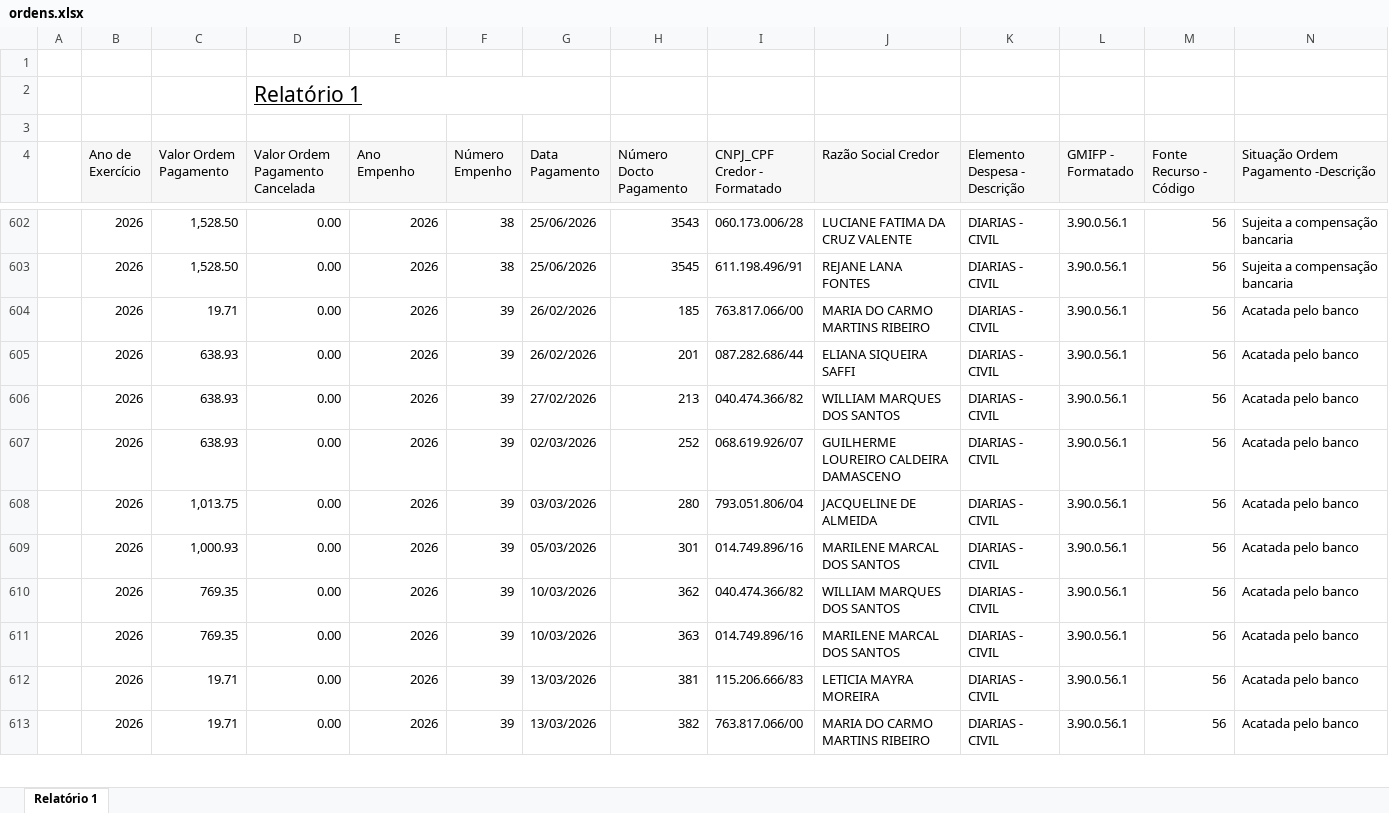
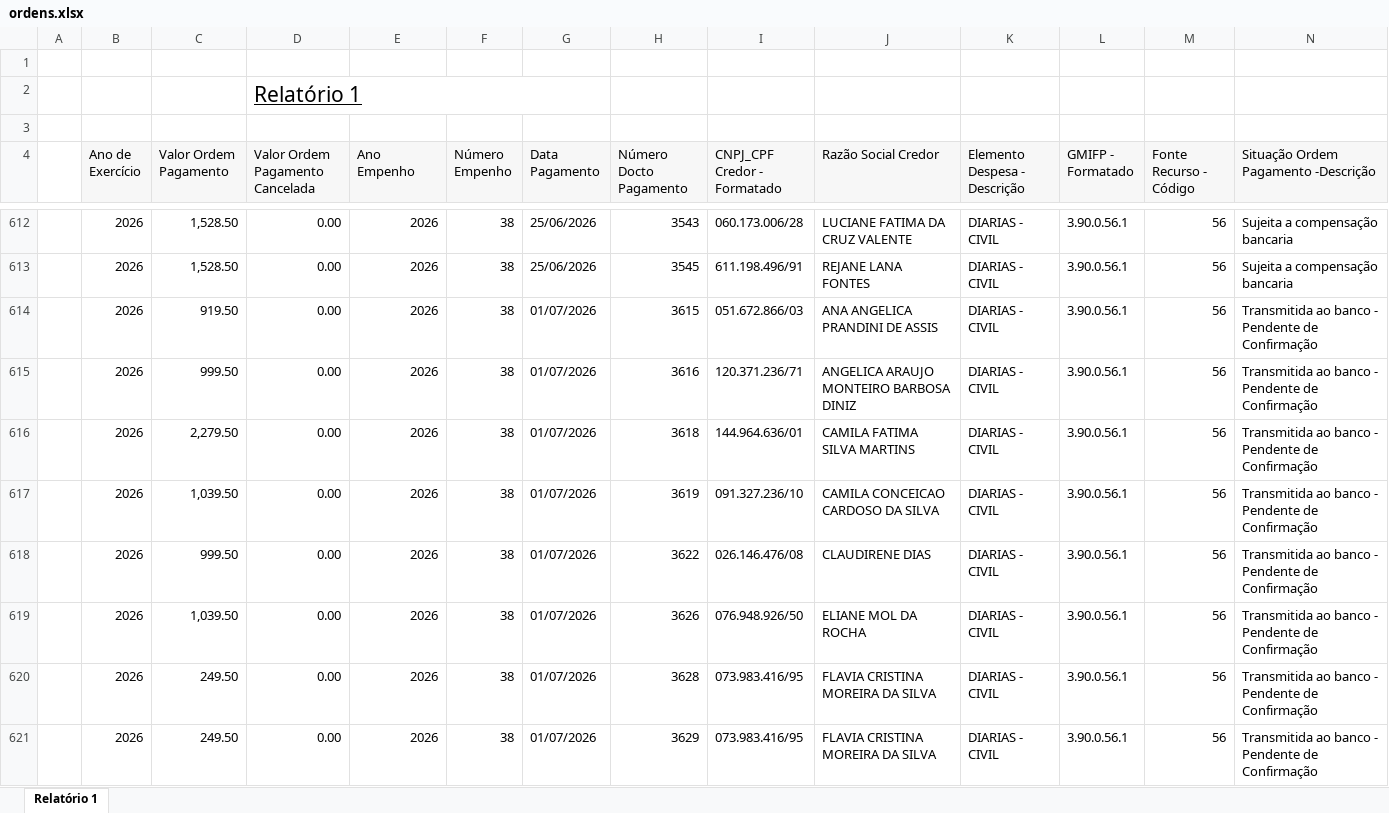
Before and after one commit to feasmg/painel_feasmg, an Excel workbook: ordens.xlsx, sheet Relatório 1, drawn as a sheet; only a part is shown, gaps mark what is left out; the shorter side is filled out with more unchanged rows; values as stored, in another font and other column widths than the file's, no borders; rows hold the shown columns only; the diff covers the shown part only; the diff names each change by its address in the sheet, - before the commit and + after, or states it on an @@ line.

Commit message:
Atualizar ordens.xlsx - 01/07/2026

```diff
--- a/ordens.xlsx (sheet Relatório 1)
+++ b/ordens.xlsx (sheet Relatório 1)
+row 614:  | 2026 | 919.50 | 0.00 | 2026 | 38 | 01/07/2026 | 3615 | 051.672.866/03 | ANA ANGELICA PRANDINI DE ASSIS | DIARIAS - CIVIL | 3.90.0.56.1 | 56 | Transmitida ao banco - Pendente de Confirmação
+row 615:  | 2026 | 999.50 | 0.00 | 2026 | 38 | 01/07/2026 | 3616 | 120.371.236/71 | ANGELICA ARAUJO MONTEIRO BARBOSA DINIZ | DIARIAS - CIVIL | 3.90.0.56.1 | 56 | Transmitida ao banco - Pendente de Confirmação
+row 616:  | 2026 | 2,279.50 | 0.00 | 2026 | 38 | 01/07/2026 | 3618 | 144.964.636/01 | CAMILA FATIMA SILVA MARTINS | DIARIAS - CIVIL | 3.90.0.56.1 | 56 | Transmitida ao banco - Pendente de Confirmação
+row 617:  | 2026 | 1,039.50 | 0.00 | 2026 | 38 | 01/07/2026 | 3619 | 091.327.236/10 | CAMILA CONCEICAO CARDOSO DA SILVA | DIARIAS - CIVIL | 3.90.0.56.1 | 56 | Transmitida ao banco - Pendente de Confirmação
+row 618:  | 2026 | 999.50 | 0.00 | 2026 | 38 | 01/07/2026 | 3622 | 026.146.476/08 | CLAUDIRENE DIAS | DIARIAS - CIVIL | 3.90.0.56.1 | 56 | Transmitida ao banco - Pendente de Confirmação
+row 619:  | 2026 | 1,039.50 | 0.00 | 2026 | 38 | 01/07/2026 | 3626 | 076.948.926/50 | ELIANE MOL DA ROCHA | DIARIAS - CIVIL | 3.90.0.56.1 | 56 | Transmitida ao banco - Pendente de Confirmação
+row 620:  | 2026 | 249.50 | 0.00 | 2026 | 38 | 01/07/2026 | 3628 | 073.983.416/95 | FLAVIA CRISTINA MOREIRA DA SILVA | DIARIAS - CIVIL | 3.90.0.56.1 | 56 | Transmitida ao banco - Pendente de Confirmação
+row 621:  | 2026 | 249.50 | 0.00 | 2026 | 38 | 01/07/2026 | 3629 | 073.983.416/95 | FLAVIA CRISTINA MOREIRA DA SILVA | DIARIAS - CIVIL | 3.90.0.56.1 | 56 | Transmitida ao banco - Pendente de Confirmação
```
Also changed, not shown: 61 added rows and 49 edited cells elsewhere in this sheet.
